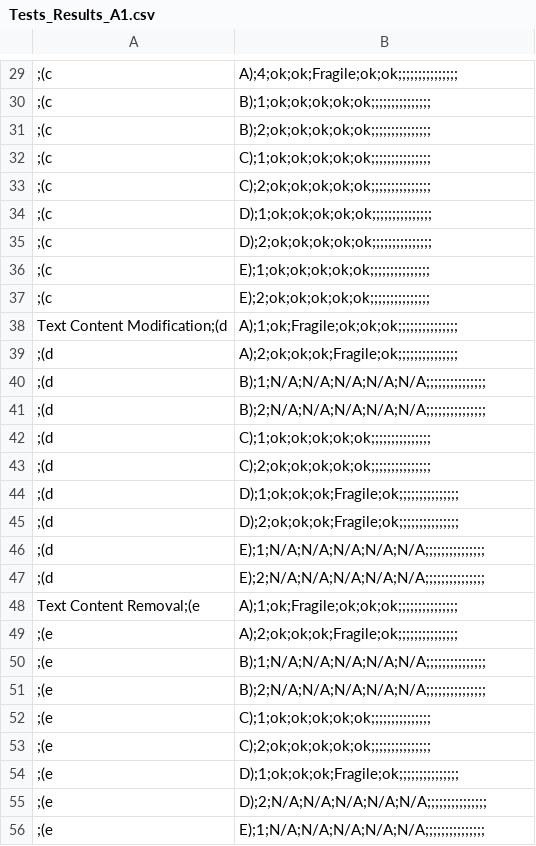
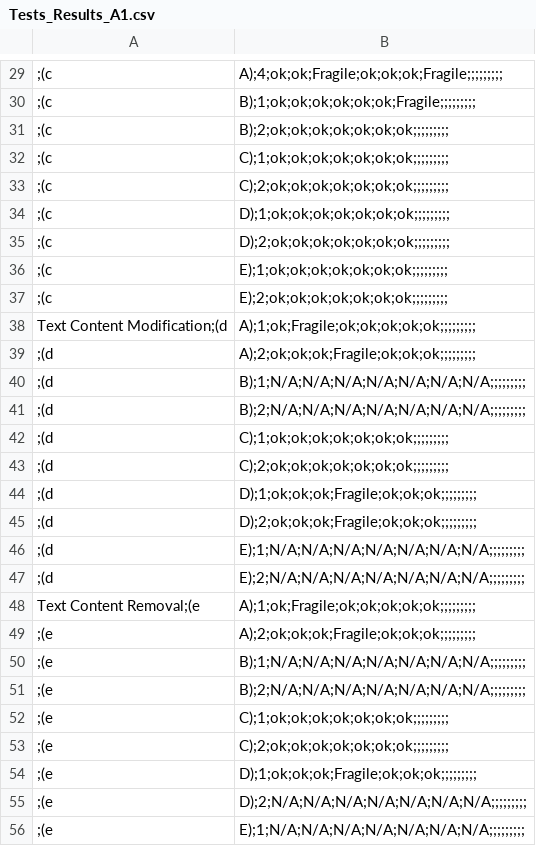
Before and after one commit to reverse-unina/LocatorsFragilityExperimentation, a CSV file: Tests_Results_A1.csv, drawn as a sheet; only a part is shown, gaps mark what is left out; the diff covers the shown part only; the diff names each change by its address in the sheet, - before the commit and + after, or states it on an @@ line.

```diff
--- a/Tests_Results_A1.csv
+++ b/Tests_Results_A1.csv
-B29: A);4;ok;ok;Fragile;ok;ok;;;;;;;;;;;;;;;
+B29: A);4;ok;ok;Fragile;ok;ok;ok;Fragile;;;;;;;;;
-B30: B);1;ok;ok;ok;ok;ok;;;;;;;;;;;;;;;
+B30: B);1;ok;ok;ok;ok;ok;ok;Fragile;;;;;;;;;
-B31: B);2;ok;ok;ok;ok;ok;;;;;;;;;;;;;;;
+B31: B);2;ok;ok;ok;ok;ok;ok;ok;;;;;;;;;
-B32: C);1;ok;ok;ok;ok;ok;;;;;;;;;;;;;;;
+B32: C);1;ok;ok;ok;ok;ok;ok;ok;;;;;;;;;
-B33: C);2;ok;ok;ok;ok;ok;;;;;;;;;;;;;;;
+B33: C);2;ok;ok;ok;ok;ok;ok;ok;;;;;;;;;
-B34: D);1;ok;ok;ok;ok;ok;;;;;;;;;;;;;;;
+B34: D);1;ok;ok;ok;ok;ok;ok;ok;;;;;;;;;
-B35: D);2;ok;ok;ok;ok;ok;;;;;;;;;;;;;;;
+B35: D);2;ok;ok;ok;ok;ok;ok;ok;;;;;;;;;
-B36: E);1;ok;ok;ok;ok;ok;;;;;;;;;;;;;;;
+B36: E);1;ok;ok;ok;ok;ok;ok;ok;;;;;;;;;
-B37: E);2;ok;ok;ok;ok;ok;;;;;;;;;;;;;;;
+B37: E);2;ok;ok;ok;ok;ok;ok;ok;;;;;;;;;
-B38: A);1;ok;Fragile;ok;ok;ok;;;;;;;;;;;;;;;
+B38: A);1;ok;Fragile;ok;ok;ok;ok;ok;;;;;;;;;
-B39: A);2;ok;ok;ok;Fragile;ok;;;;;;;;;;;;;;;
+B39: A);2;ok;ok;ok;Fragile;ok;ok;ok;;;;;;;;;
-B40: B);1;N/A;N/A;N/A;N/A;N/A;;;;;;;;;;;;;;;
+B40: B);1;N/A;N/A;N/A;N/A;N/A;N/A;N/A;;;;;;;;;
-B41: B);2;N/A;N/A;N/A;N/A;N/A;;;;;;;;;;;;;;;
+B41: B);2;N/A;N/A;N/A;N/A;N/A;N/A;N/A;;;;;;;;;
-B42: C);1;ok;ok;ok;ok;ok;;;;;;;;;;;;;;;
+B42: C);1;ok;ok;ok;ok;ok;ok;ok;;;;;;;;;
-B43: C);2;ok;ok;ok;ok;ok;;;;;;;;;;;;;;;
+B43: C);2;ok;ok;ok;ok;ok;ok;ok;;;;;;;;;
-B44: D);1;ok;ok;ok;Fragile;ok;;;;;;;;;;;;;;;
+B44: D);1;ok;ok;ok;Fragile;ok;ok;ok;;;;;;;;;
-B45: D);2;ok;ok;ok;Fragile;ok;;;;;;;;;;;;;;;
+B45: D);2;ok;ok;ok;Fragile;ok;ok;ok;;;;;;;;;
-B46: E);1;N/A;N/A;N/A;N/A;N/A;;;;;;;;;;;;;;;
+B46: E);1;N/A;N/A;N/A;N/A;N/A;N/A;N/A;;;;;;;;;
-B47: E);2;N/A;N/A;N/A;N/A;N/A;;;;;;;;;;;;;;;
+B47: E);2;N/A;N/A;N/A;N/A;N/A;N/A;N/A;;;;;;;;;
-B48: A);1;ok;Fragile;ok;ok;ok;;;;;;;;;;;;;;;
+B48: A);1;ok;Fragile;ok;ok;ok;ok;ok;;;;;;;;;
-B49: A);2;ok;ok;ok;Fragile;ok;;;;;;;;;;;;;;;
+B49: A);2;ok;ok;ok;Fragile;ok;ok;ok;;;;;;;;;
-B50: B);1;N/A;N/A;N/A;N/A;N/A;;;;;;;;;;;;;;;
+B50: B);1;N/A;N/A;N/A;N/A;N/A;N/A;N/A;;;;;;;;;
-B51: B);2;N/A;N/A;N/A;N/A;N/A;;;;;;;;;;;;;;;
+B51: B);2;N/A;N/A;N/A;N/A;N/A;N/A;N/A;;;;;;;;;
-B52: C);1;ok;ok;ok;ok;ok;;;;;;;;;;;;;;;
+B52: C);1;ok;ok;ok;ok;ok;ok;ok;;;;;;;;;
-B53: C);2;ok;ok;ok;ok;ok;;;;;;;;;;;;;;;
+B53: C);2;ok;ok;ok;ok;ok;ok;ok;;;;;;;;;
-B54: D);1;ok;ok;ok;Fragile;ok;;;;;;;;;;;;;;;
+B54: D);1;ok;ok;ok;Fragile;ok;ok;ok;;;;;;;;;
-B55: D);2;N/A;N/A;N/A;N/A;N/A;;;;;;;;;;;;;;;
+B55: D);2;N/A;N/A;N/A;N/A;N/A;N/A;N/A;;;;;;;;;
-B56: E);1;N/A;N/A;N/A;N/A;N/A;;;;;;;;;;;;;;;
+B56: E);1;N/A;N/A;N/A;N/A;N/A;N/A;N/A;;;;;;;;;
```
Also changed, not shown: 93 edited cells elsewhere in this file, Tests_Results_A2.csv.
